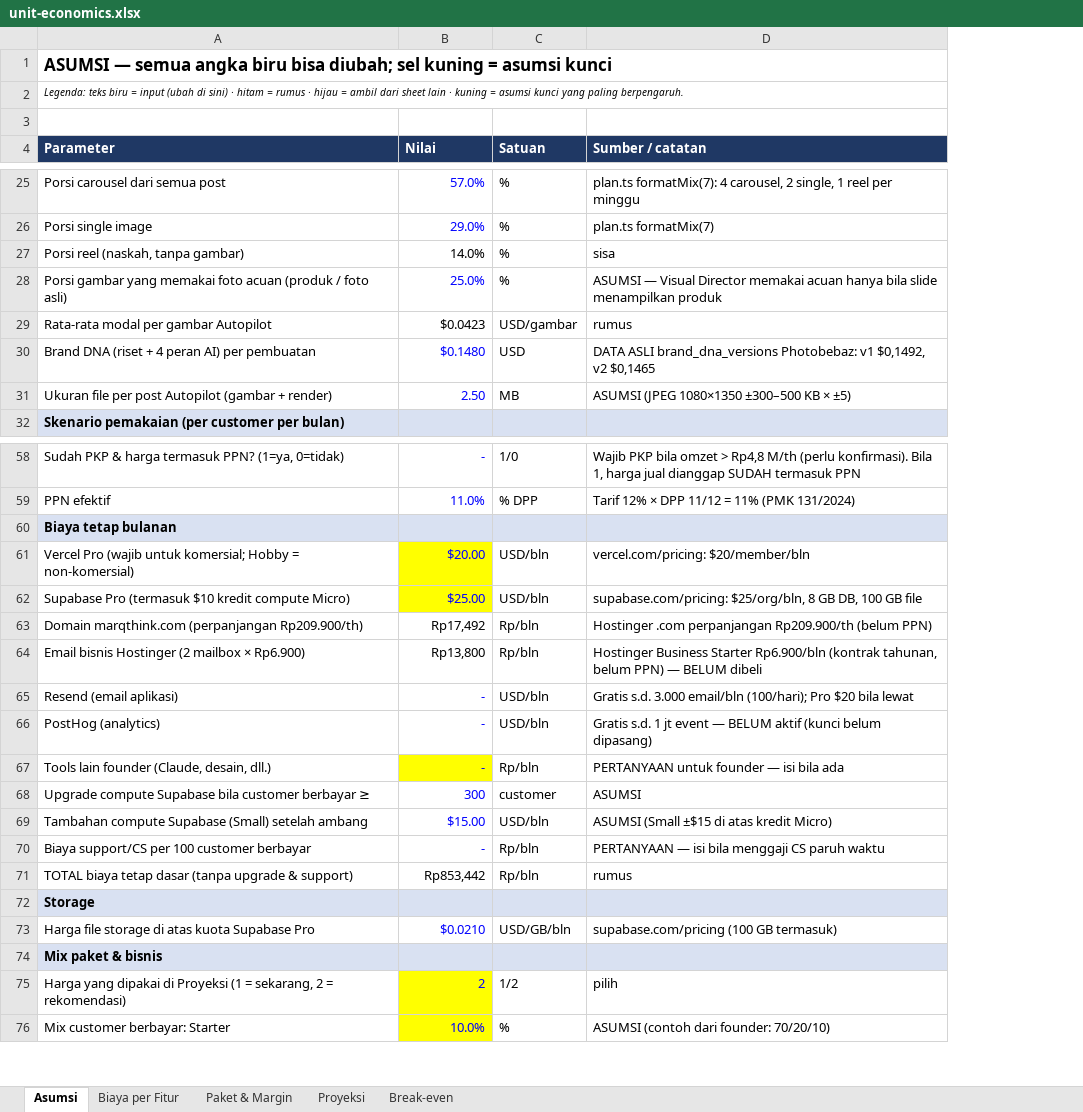
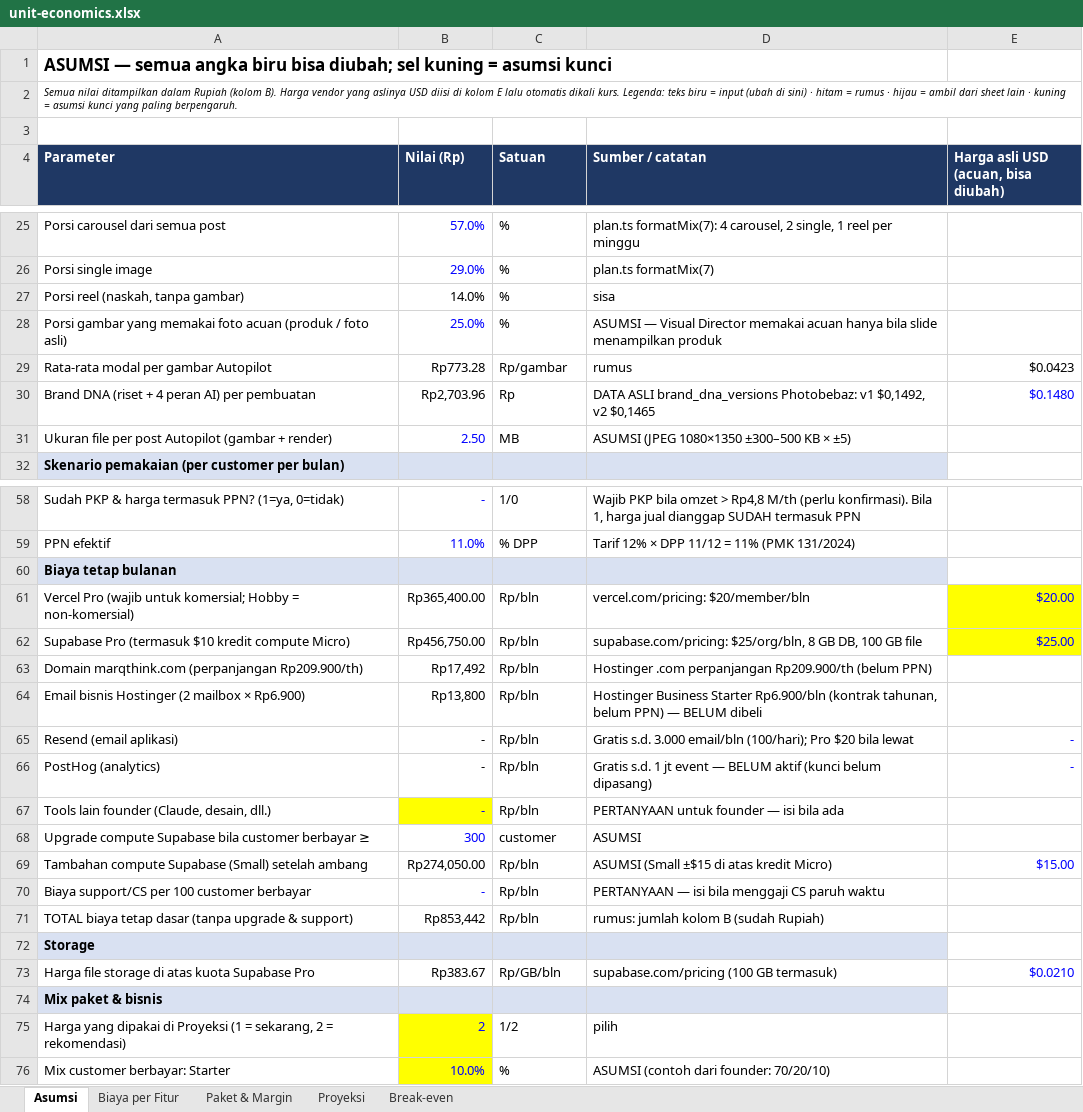
Before and after one commit to perdanabintangr-creator/markethink, an Excel workbook: docs/business/unit-economics.xlsx, sheet Asumsi, drawn as a sheet; only a part is shown, gaps mark what is left out; values as stored, in another font and other column widths than the file's, no borders; the diff covers the shown part only; the diff names each change by its address in the sheet, - before the commit and + after, or states it on an @@ line.

```diff
--- a/docs/business/unit-economics.xlsx (sheet Asumsi)
+++ b/docs/business/unit-economics.xlsx (sheet Asumsi)
+column E, row 4: Harga asli USD (acuan, bisa diubah); rows 29-30: $0.0423 | $0.1480; rows 61-73: $20.00 | $25.00 |  |  | - | - |  |  | $15.00 |  |  |  | $0.0210
-A2 (Parameter): Legenda: teks…
+A2 (Parameter): Semua nilai ditampilkan dalam Rupiah (kolom B). Harga vendor yang aslinya USD diisi di kolom E lalu otomatis dikali kurs. Legenda: teks…
-B4: Nilai
+B4: Nilai (Rp)
-B29 (Nilai (Rp)): $0.0423
+B29 (Nilai (Rp)): Rp773.28
-C29 (Satuan): USD/gambar
+C29 (Satuan): Rp/gambar
-B30 (Nilai (Rp)): $0.1480
+B30 (Nilai (Rp)): Rp2,703.96
-B30 text colour: #0000FF
+B30 text colour: black
-C30 (Satuan): USD
+C30 (Satuan): Rp
-B61 (Nilai (Rp)): $20.00
+B61 (Nilai (Rp)): Rp365,400.00
@@ B61:B62 text colour: #0000FF → black, fill: #FFFF00 → none @@
-C61:C62 (Satuan): USD/bln
+C61:C62 (Satuan): Rp/bln
-B62 (Nilai (Rp)): $25.00
+B62 (Nilai (Rp)): Rp456,750.00
-B65:B66 text colour: #0000FF
+B65:B66 text colour: black
-C65:C66 (Satuan): USD/bln
+C65:C66 (Satuan): Rp/bln
-B69 (Nilai (Rp)): $15.00
+B69 (Nilai (Rp)): Rp274,050.00
-B69 text colour: #0000FF
+B69 text colour: black
-C69 (Satuan): USD/bln
+C69 (Satuan): Rp/bln
-D71 (Sumber / catatan): rumus
+D71 (Sumber / catatan): rumus: jumlah kolom B (sudah Rupiah)
-B73 (Nilai (Rp)): $0.0210
+B73 (Nilai (Rp)): Rp383.67
-B73 text colour: #0000FF
+B73 text colour: black
-C73 (Satuan): USD/GB/bln
+C73 (Satuan): Rp/GB/bln
```
Also changed, not shown: 26 edited cells and cell formats elsewhere in this sheet, sheet Biaya per Fitur, formulas that keep their value, 1 other file.
